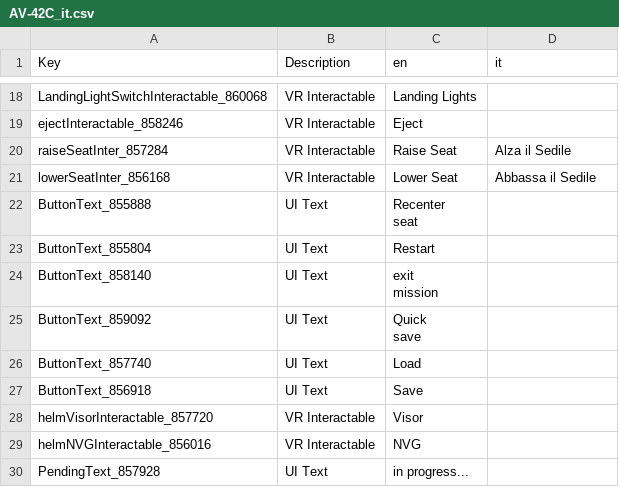
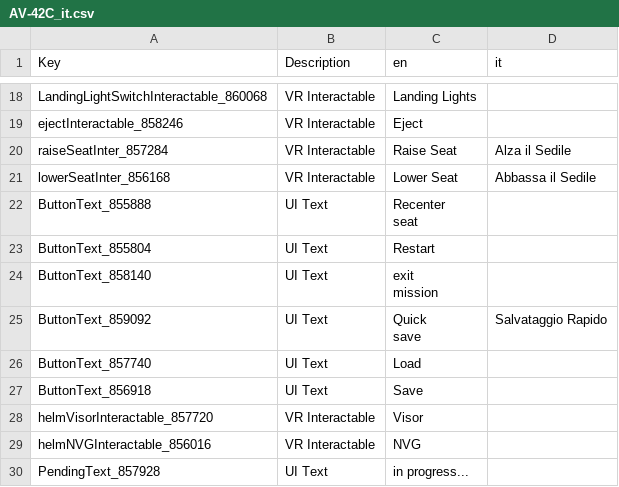
Before and after one commit to Domus27/VTOLVR_ITA, a CSV file: AV-42C_it.csv, drawn as a sheet; only a part is shown, gaps mark what is left out.

Commit message:
Update AV-42C_it.csv

```diff
--- a/AV-42C_it.csv
+++ b/AV-42C_it.csv
@@ -26,4 +26,4 @@ ButtonText_858140,UI Text,"exit
 mission",
-ButtonText_859092,UI Text,"Quick
-save",
+ButtonText_859092,UI Text,"Quick
+save", Salvataggio Rapido
 ButtonText_857740,UI Text,Load,
```
